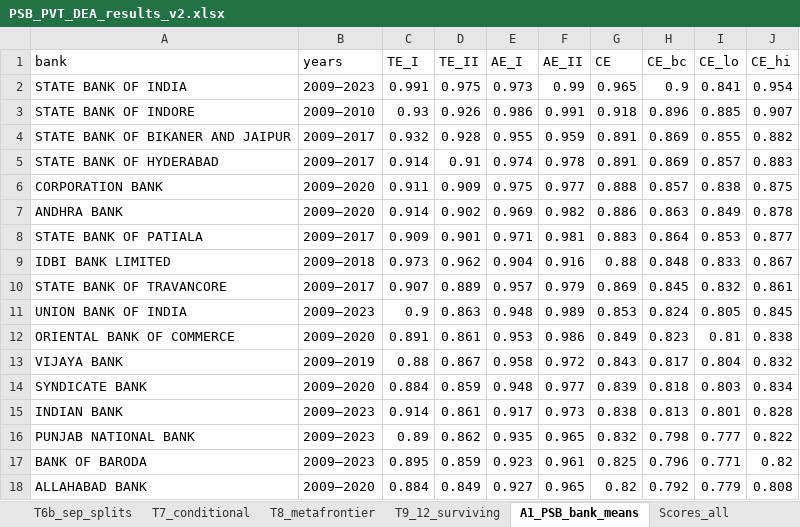
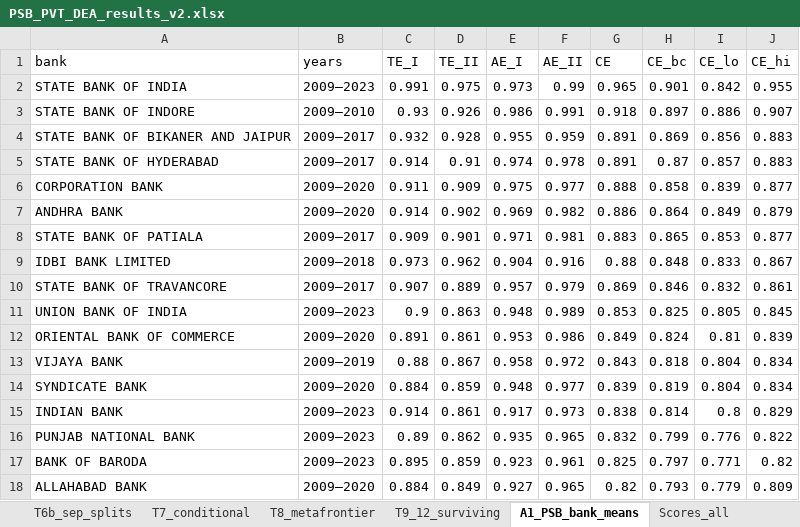
Before and after one commit to nasiruddinstudents-ctrl/psb-cost-efficiency-dea, an Excel workbook: results_paper/PSB_PVT_DEA_results_v2.xlsx, sheet A1_PSB_bank_means, drawn as a sheet; only a part is shown; values as stored, in another font and other column widths than the file's, no borders; the diff covers the shown part only; the diff names each change by its address in the sheet, - before the commit and + after, or states it on an @@ line.

```diff
--- a/results_paper/PSB_PVT_DEA_results_v2.xlsx (sheet A1_PSB_bank_means)
+++ b/results_paper/PSB_PVT_DEA_results_v2.xlsx (sheet A1_PSB_bank_means)
-H2 (CE_bc): 0.9
+H2 (CE_bc): 0.901
-I2 (CE_lo): 0.841
+I2 (CE_lo): 0.842
-J2 (CE_hi): 0.954
+J2 (CE_hi): 0.955
-H3 (CE_bc): 0.896
+H3 (CE_bc): 0.897
-I3 (CE_lo): 0.885
+I3 (CE_lo): 0.886
-I4 (CE_lo): 0.855
+I4 (CE_lo): 0.856
-J4 (CE_hi): 0.882
+J4 (CE_hi): 0.883
-H5 (CE_bc): 0.869
+H5 (CE_bc): 0.87
-H6 (CE_bc): 0.857
+H6 (CE_bc): 0.858
-I6 (CE_lo): 0.838
+I6 (CE_lo): 0.839
-J6 (CE_hi): 0.875
+J6 (CE_hi): 0.877
-H7 (CE_bc): 0.863
+H7 (CE_bc): 0.864
-J7 (CE_hi): 0.878
+J7 (CE_hi): 0.879
-H8 (CE_bc): 0.864
+H8 (CE_bc): 0.865
-H10 (CE_bc): 0.845
+H10 (CE_bc): 0.846
-H11 (CE_bc): 0.824
+H11 (CE_bc): 0.825
-H12 (CE_bc): 0.823
+H12 (CE_bc): 0.824
-J12 (CE_hi): 0.838
+J12 (CE_hi): 0.839
-H13 (CE_bc): 0.817
+H13 (CE_bc): 0.818
-J13 (CE_hi): 0.832
+J13 (CE_hi): 0.834
-H14 (CE_bc): 0.818
+H14 (CE_bc): 0.819
-I14 (CE_lo): 0.803
+I14 (CE_lo): 0.804
-H15 (CE_bc): 0.813
+H15 (CE_bc): 0.814
-I15 (CE_lo): 0.801
+I15 (CE_lo): 0.8
-J15 (CE_hi): 0.828
+J15 (CE_hi): 0.829
-H16 (CE_bc): 0.798
+H16 (CE_bc): 0.799
-I16 (CE_lo): 0.777
+I16 (CE_lo): 0.776
-H17 (CE_bc): 0.796
+H17 (CE_bc): 0.797
-H18 (CE_bc): 0.792
+H18 (CE_bc): 0.793
-J18 (CE_hi): 0.808
+J18 (CE_hi): 0.809
```
Also changed, not shown: 21 edited cells elsewhere in this sheet, sheet Bootstrap_scores, sheet T5_second_stage, sheet T1_summary, 8 other files.
